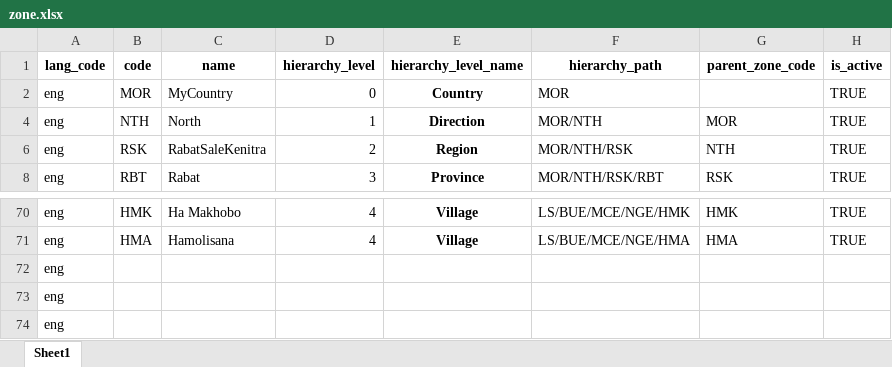
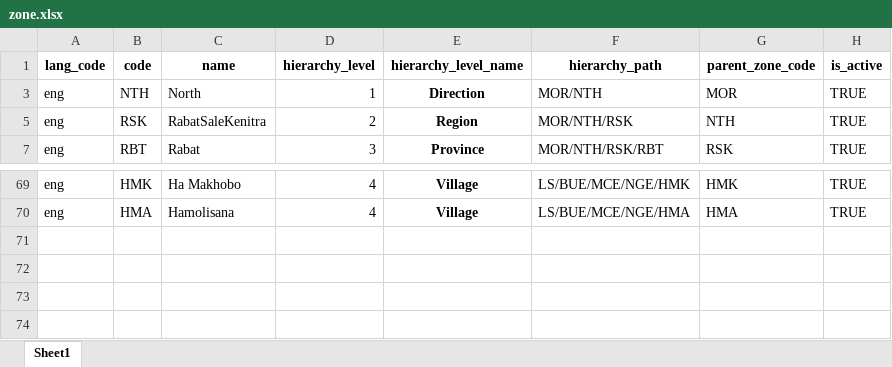
Before and after one commit to lesotho-id/mosip-data, an Excel workbook: mosip_master/xlsx/zone.xlsx, sheet Sheet1, drawn as a sheet; only a part is shown, gaps mark what is left out; values as stored, in another font and other column widths than the file's, no borders; the diff names each change by its address in the sheet, - before the commit and + after, or states it on an @@ line.

Commit message:
for master data import

```diff
--- a/mosip_master/xlsx/zone.xlsx (sheet Sheet1)
+++ b/mosip_master/xlsx/zone.xlsx (sheet Sheet1)
-row 2: eng | MOR | MyCountry | 0 | Country | MOR |  | TRUE
-row 72: eng
-row 73: eng
-row 74: eng
```
